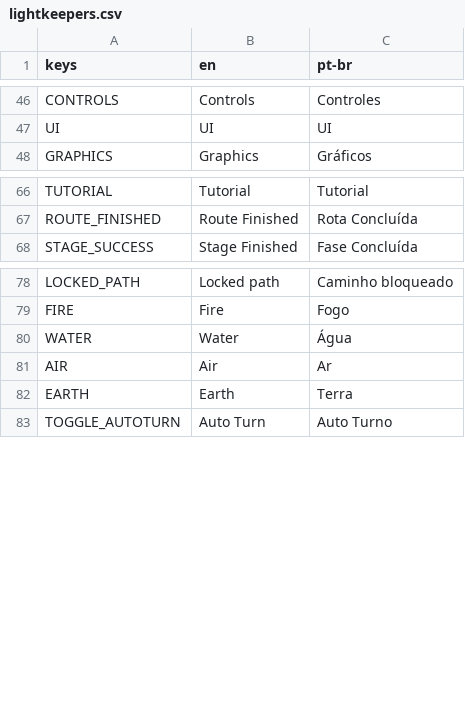
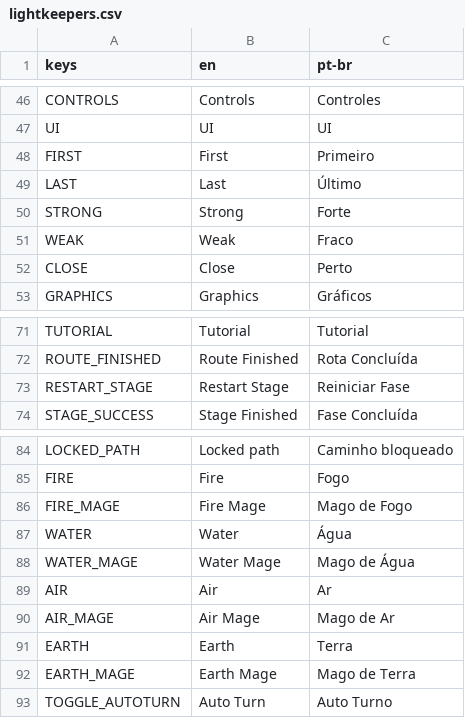
Before and after one commit to vega-star/lightkeepers, a CSV file: assets/lang/lightkeepers.csv, drawn as a sheet; only a part is shown, gaps mark what is left out.

```diff
--- a/assets/lang/lightkeepers.csv
+++ b/assets/lang/lightkeepers.csv
@@ -47,2 +47,7 @@ CONTROLS,Controls,Controles
 UI,UI,UI
+FIRST,First,Primeiro
+LAST,Last,Último
+STRONG,Strong,Forte
+WEAK,Weak,Fraco
+CLOSE,Close,Perto
 GRAPHICS,Graphics,Gráficos
@@ -67,2 +72,3 @@ TUTORIAL,Tutorial,Tutorial
 ROUTE_FINISHED,Route Finished,Rota Concluída
+RESTART_STAGE,Restart Stage,Reiniciar Fase
 STAGE_SUCCESS,Stage Finished,Fase Concluída
@@ -79,5 +85,9 @@ LOCKED_PATH,Locked path,Caminho bloqueado
 FIRE,Fire,Fogo
+FIRE_MAGE,Fire Mage,Mago de Fogo
 WATER,Water,Água
+WATER_MAGE,Water Mage,Mago de Água
 AIR,Air,Ar
+AIR_MAGE,Air Mage,Mago de Ar
 EARTH,Earth,Terra
+EARTH_MAGE,Earth Mage,Mago de Terra
 TOGGLE_AUTOTURN,Auto Turn,Auto Turno
```
Also changed, not shown: 46 other files.
